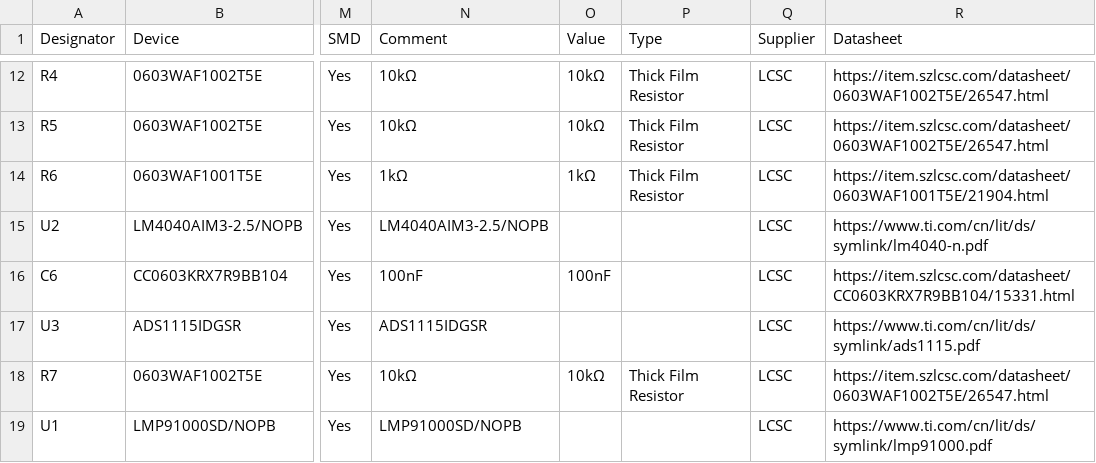
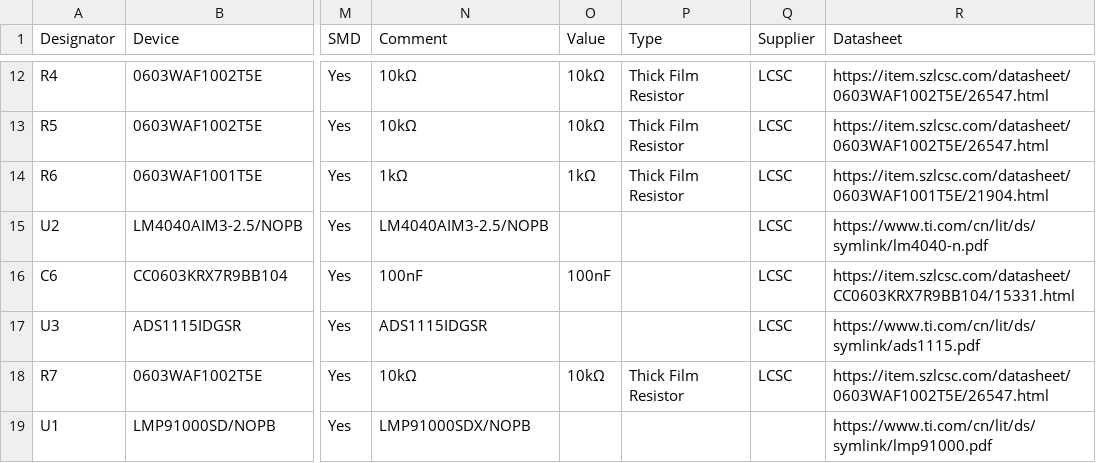
Before and after one commit to serber/lmp91000-afe, a CSV file: production/LMP91000_AFE_v1.0_CPL.csv, drawn as a sheet; only a part is shown, gaps mark what is left out; the diff names each change by its address in the sheet, - before the commit and + after, or states it on an @@ line.

```diff
--- a/production/LMP91000_AFE_v1.0_CPL.csv
+++ b/production/LMP91000_AFE_v1.0_CPL.csv
-N19 (Comment): LMP91000SD/NOPB
+N19 (Comment): LMP91000SDX/NOPB
-Q19 (Supplier): LCSC
+Q19 (Supplier): (empty)
```
Also changed, not shown: production/LMP91000_AFE_v1.0_BOM.csv, 1 other file.
